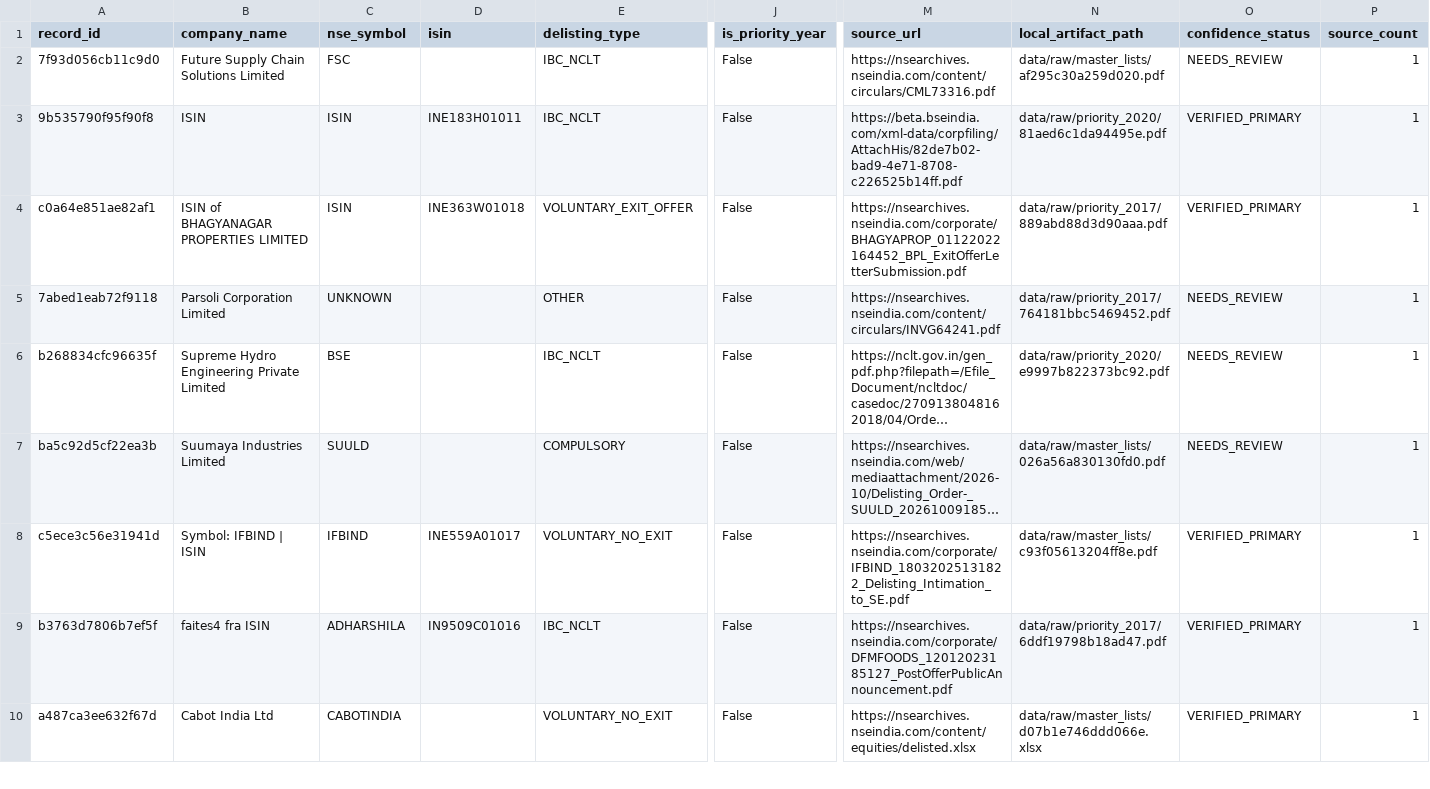
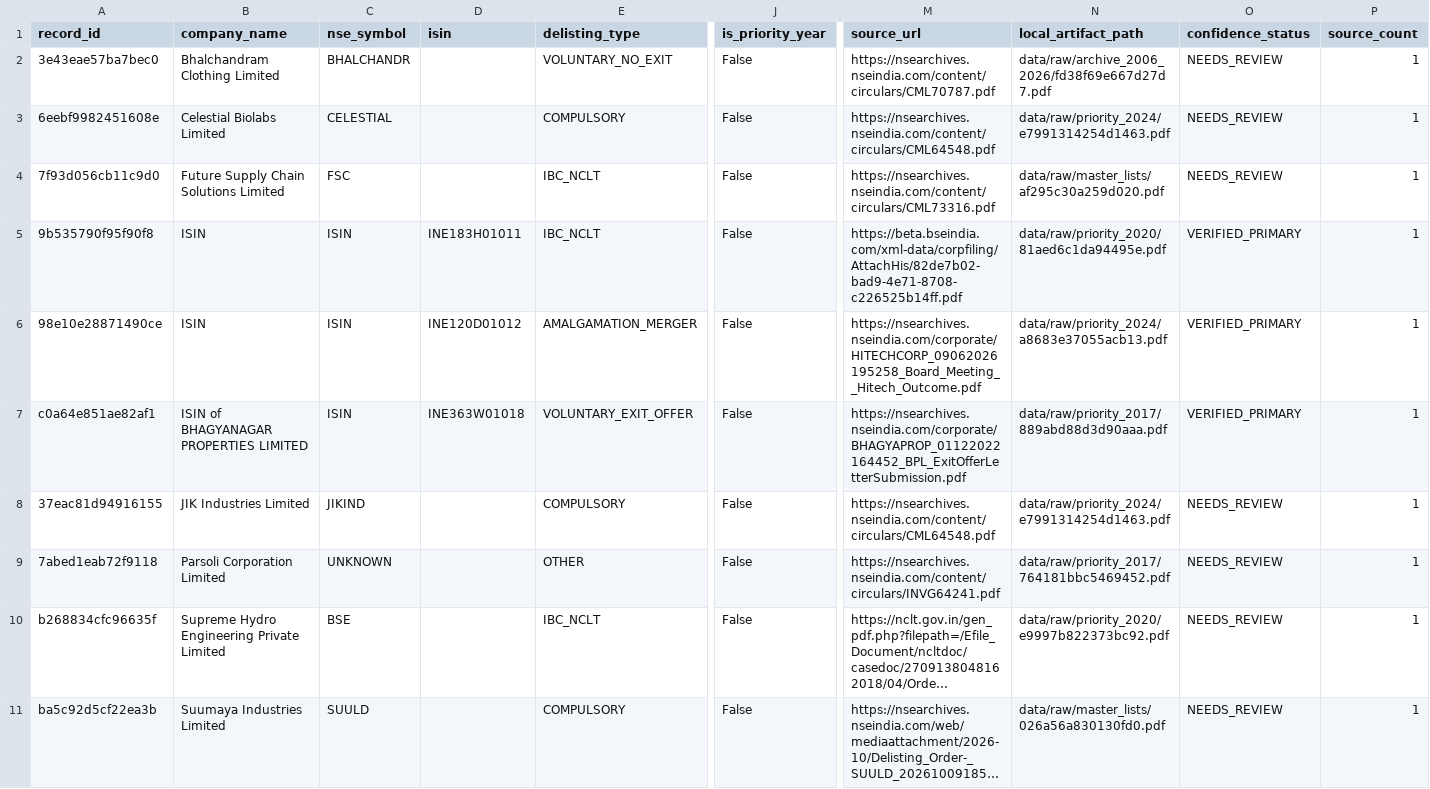
Before and after one commit to ArnavThapliyal/rag-unified, a CSV file: data/processed/nse_delisted_master.csv, drawn as a sheet; only a part is shown, gaps mark what is left out; the shorter side is filled out with more unchanged rows; long unchanged cells end in …; rows hold the shown columns only; the diff names each change by its address in the sheet, - before the commit and + after, or states it on an @@ line.

Commit message:
Data checkpoint: agent stopped after cycle 2 (491 records)

```diff
--- a/data/processed/nse_delisted_master.csv
+++ b/data/processed/nse_delisted_master.csv
+row 2: 3e43eae57ba7bec0 | Bhalchandram Clothing Limited | BHALCHANDR |  | VOLUNTARY_NO_EXIT | False | https://nsearchives.nseindia.com/content/circulars/CML70787.pdf | data/raw/archive_2006_2026/fd38f69e667d27d7.pdf | NEEDS_REVIEW | 1
+row 3: 6eebf9982451608e | Celestial Biolabs Limited | CELESTIAL |  | COMPULSORY | False | https://nsearchives.nseindia.com/content/circulars/CML64548.pdf | data/raw/priority_2024/e7991314254d1463.pdf | NEEDS_REVIEW | 1
+row 6: 98e10e28871490ce | ISIN | ISIN | INE120D01012 | AMALGAMATION_MERGER | False | https://nsearchives.nseindia.com/corporate/HITECHCORP_09062026195258_Board_Meeting__Hitech_Outcome.pdf | data/raw/priority_2024/a8683e37055acb13.pdf | VERIFIED_PRIMARY | 1
+row 8: 37eac81d94916155 | JIK Industries Limited | JIKIND |  | COMPULSORY | False | https://nsearchives.nseindia.com/content/circulars/CML64548.pdf | data/raw/priority_2024/e7991314254d1463.pdf | NEEDS_REVIEW | 1
```
Also changed, not shown: 13 other files.
